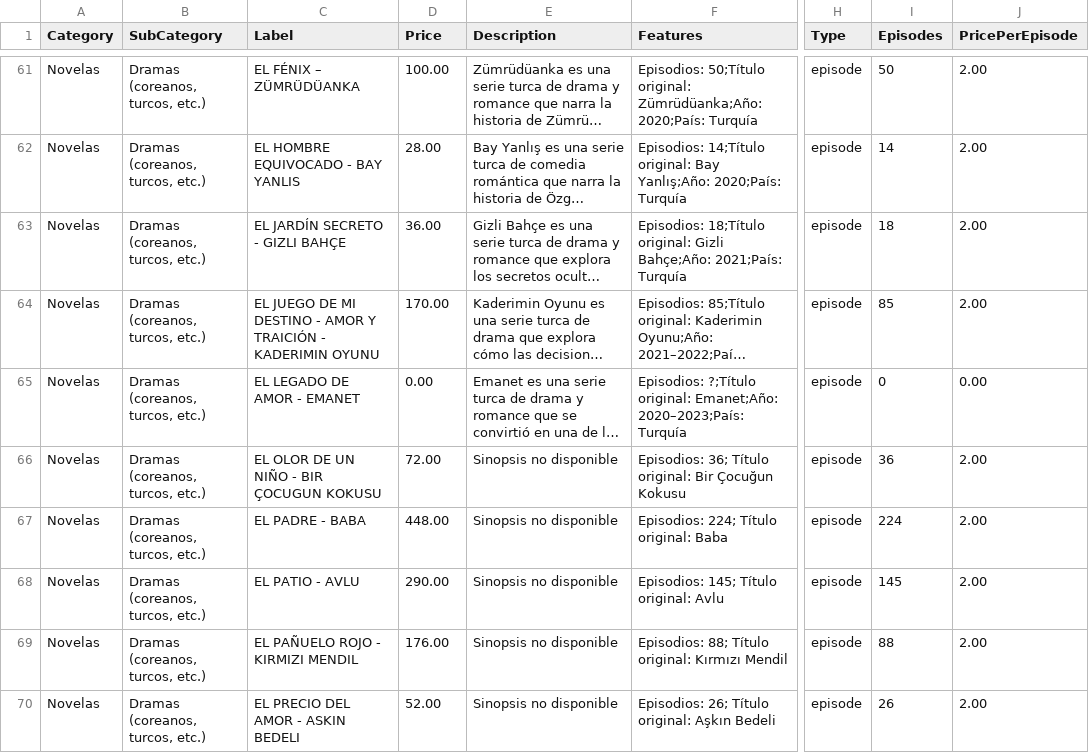
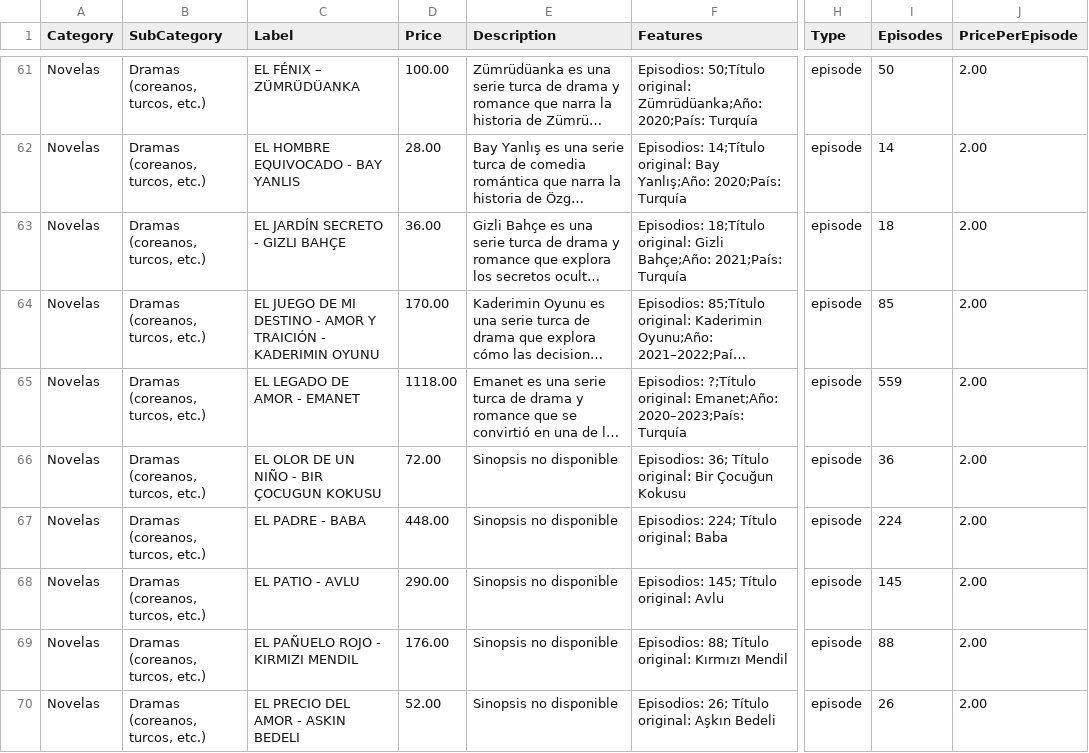
Before and after one commit to suarezangulo/MERCADO, a CSV file: data/catalogo.csv, drawn as a sheet; only a part is shown, gaps mark what is left out; long unchanged cells end in …; the diff names each change by its address in the sheet, - before the commit and + after, or states it on an @@ line.

Commit message:
Actualizar catálogo desde panel de administración

```diff
--- a/data/catalogo.csv
+++ b/data/catalogo.csv
-D65 (Price): 0.00
+D65 (Price): 1118.00
-I65 (Episodes): 0
+I65 (Episodes): 559
-J65 (PricePerEpisode): 0.00
+J65 (PricePerEpisode): 2.00
```
